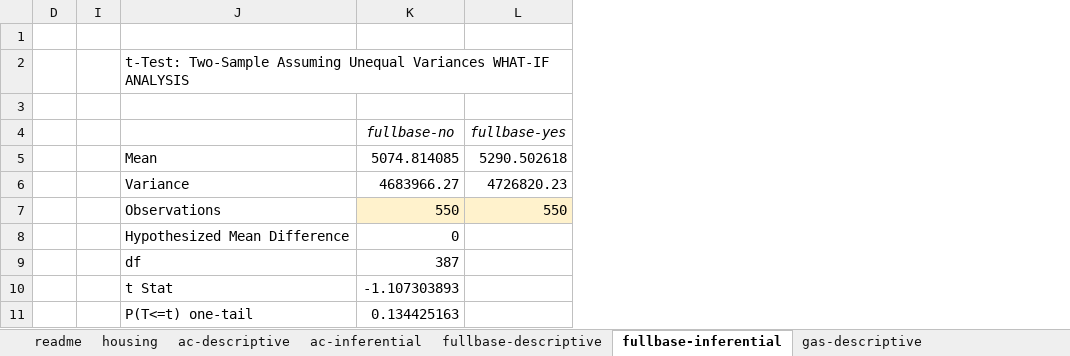
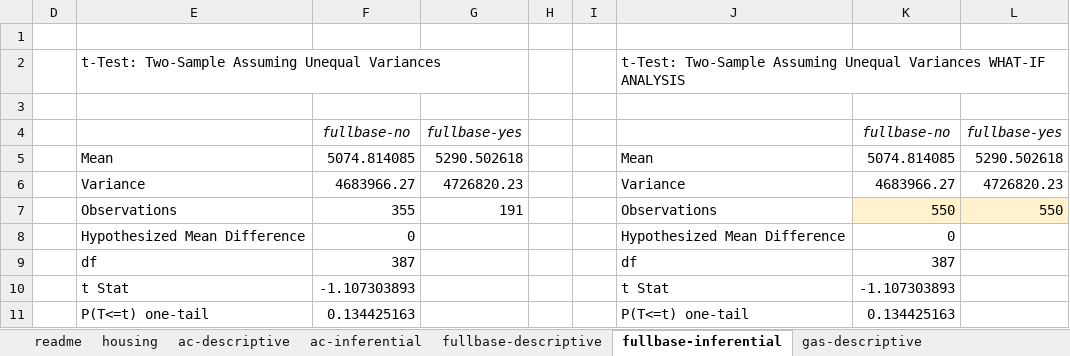
Before and after one commit to stringfestdata/advancing-into-analytics-book, an Excel workbook: ch-3.xlsx, sheet fullbase-inferential, drawn as a sheet; only a part is shown; values as stored, in another font and other column widths than the file's, no borders; the diff names each change by its address in the sheet, - before the commit and + after, or states it on an @@ line.

```diff
--- a/ch-3.xlsx (sheet fullbase-inferential)
+++ b/ch-3.xlsx (sheet fullbase-inferential)
@@ column E unhidden, rows 2-11: t-Test: Two-Sample Assuming Unequal Variances |  |  | Mean | Variance | Observations | Hypothesized Mean Difference | df | t Stat | P(T<=t) one-tail @@
@@ column F unhidden, rows 4-11: fullbase-no | 5074.814085 | 4683966.27 | 355 | 0 | 387 | -1.107303893 | 0.134425163 @@
@@ column G unhidden, rows 4-7: fullbase-yes | 5290.502618 | 4726820.23 | 191 @@
@@ column H unhidden, empty @@
```
Also changed, not shown: ch-2.xlsx, ch-4.xlsx, 6 other files.
